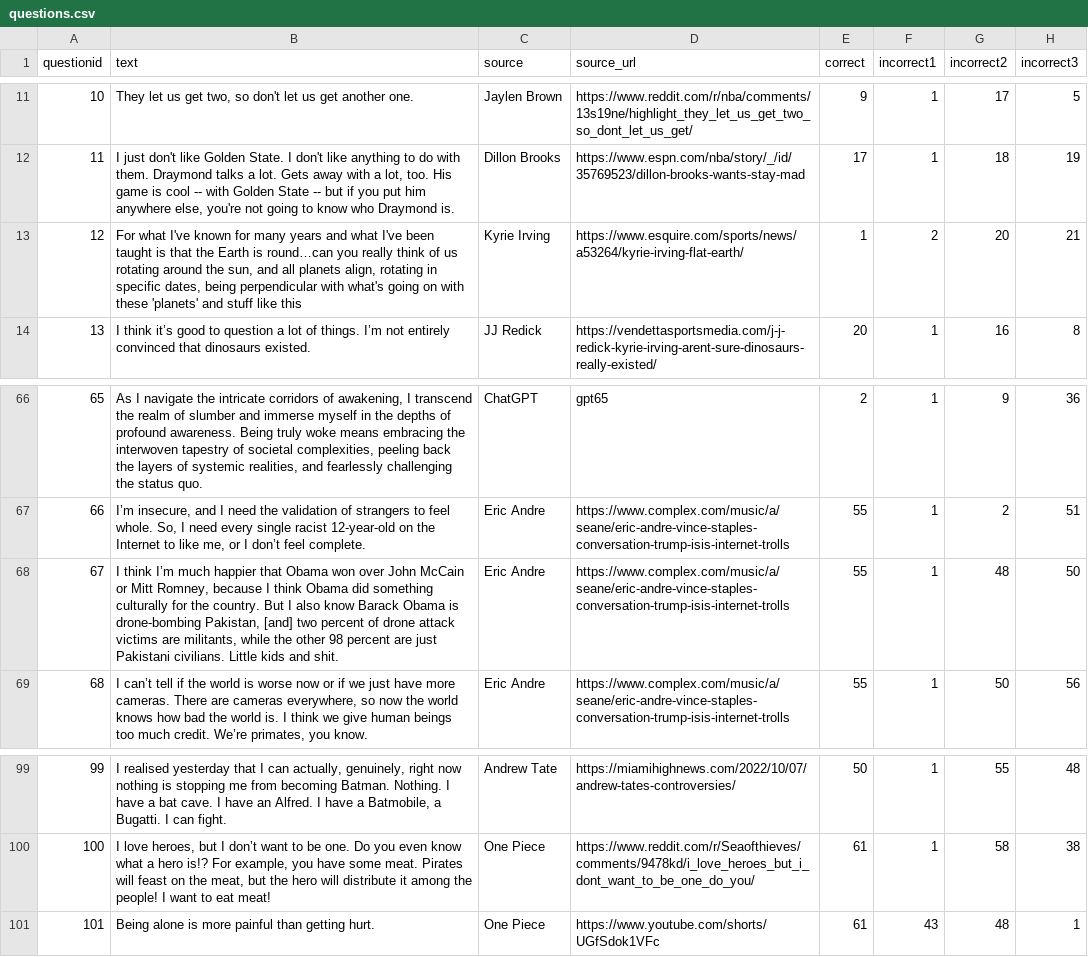
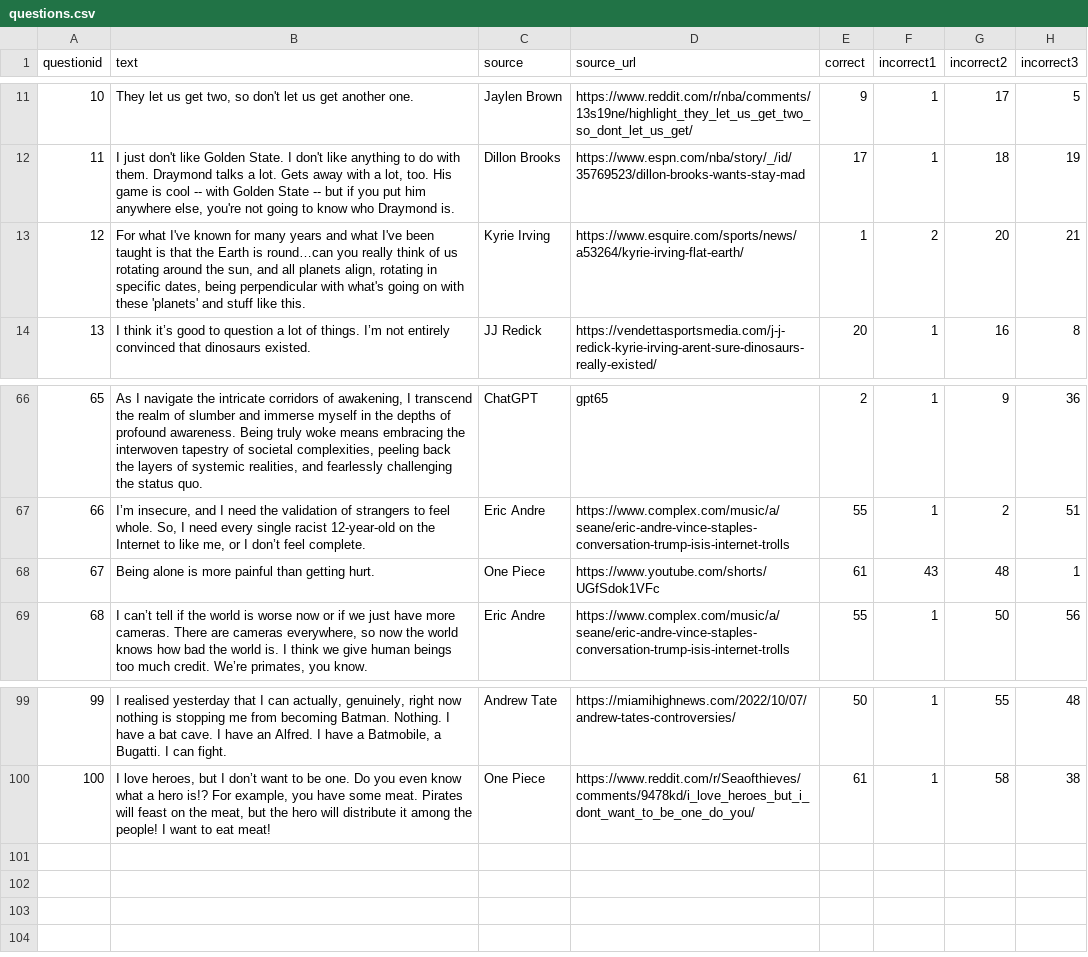
Before and after one commit to fahd/didkyriesayitv2, a CSV file: seed/questions.csv, drawn as a sheet; only a part is shown, gaps mark what is left out.

Commit message:
[add] added in score counts and production images

```diff
--- a/seed/questions.csv
+++ b/seed/questions.csv
@@ -12,3 +12,3 @@ questionid,text,source,source_url,correct,incorrect1,incorrect2,incorrect3
 11,"I just don't like Golden State. I don't like anything to do with them. Draymond talks a lot. Gets away with a lot, too. His game is cool -- with Golden State -- but if you put him anywhere else, you're not going to know who Draymond is.",Dillon Brooks,https://www.espn.com/nba/story/_/id/35769523/dillon-brooks-wants-stay-mad,17,1,18,19
-12,"For what I've known for many years and what I've been taught is that the Earth is round…can you really think of us rotating around the sun, and all planets align, rotating in specific dates, being perpendicular with what's going on with these 'planets' and stuff like this",Kyrie Irving,https://www.esquire.com/sports/news/a53264/kyrie-irving-flat-earth/,1,2,20,21
+12,"For what I've known for many years and what I've been taught is that the Earth is round…can you really think of us rotating around the sun, and all planets align, rotating in specific dates, being perpendicular with what's going on with these 'planets' and stuff like this.",Kyrie Irving,https://www.esquire.com/sports/news/a53264/kyrie-irving-flat-earth/,1,2,20,21
 13,I think it’s good to question a lot of things. I’m not entirely convinced that dinosaurs existed.,JJ Redick,https://vendettasportsmedia.com/j-j-redick-kyrie-irving-arent-sure-dinosaurs-really-existed/,20,1,16,8
@@ -68,3 +68,3 @@ questionid,text,source,source_url,correct,incorrect1,incorrect2,incorrect3
 66,"I’m insecure, and I need the validation of strangers to feel whole. So, I need every single racist 12-year-old on the Internet to like me, or I don’t feel complete.",Eric Andre,https://www.complex.com/music/a/seane/eric-andre-vince-staples-conversation-trump-isis-internet-trolls,55,1,2,51
-67,"I think I’m much happier that Obama won over John McCain or Mitt Romney, because I think Obama did something culturally for the country. But I also know Barack Obama is drone-bombing Pakistan, [and] two percent of drone attack victims are militants, while the other 98 percent are just Pakistani civilians. Little kids and shit.",Eric Andre,https://www.complex.com/music/a/seane/eric-andre-vince-staples-conversation-trump-isis-internet-trolls,55,1,48,50
+67,Being alone is more painful than getting hurt.,One Piece,https://www.youtube.com/shorts/UGfSdok1VFc,61,43,48,1
 68,"I can’t tell if the world is worse now or if we just have more cameras. There are cameras everywhere, so now the world knows how bad the world is. I think we give human beings too much credit. We’re primates, you know.",Eric Andre,https://www.complex.com/music/a/seane/eric-andre-vince-staples-conversation-trump-isis-internet-trolls,55,1,50,56
@@ -101,2 +101 @@ questionid,text,source,source_url,correct,incorrect1,incorrect2,incorrect3
 100,"I love heroes, but I don’t want to be one. Do you even know what a hero is!? For example, you have some meat. Pirates will feast on the meat, but the hero will distribute it among the people! I want to eat meat!",One Piece,https://www.reddit.com/r/Seaofthieves/comments/9478kd/i_love_heroes_but_i_dont_want_to_be_one_do_you/,61,1,58,38
-101,Being alone is more painful than getting hurt.,One Piece,https://www.youtube.com/shorts/UGfSdok1VFc,61,43,48,1
```
Also changed, not shown: seed/authors.csv, 13 other files.
